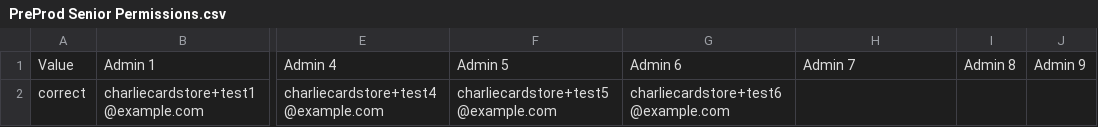
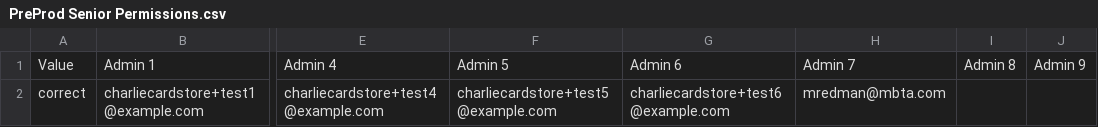
Before and after one commit to mbta/reduced_fares, a CSV file: data_sources/PreProd Senior Permissions.csv, drawn as a sheet; only a part is shown, gaps mark what is left out; the diff names each change by its address in the sheet, - before the commit and + after, or states it on an @@ line.

Commit message:
Fix: Add Mary Redman to PreProd data source

```diff
--- a/data_sources/PreProd Senior Permissions.csv
+++ b/data_sources/PreProd Senior Permissions.csv
-H2: (empty)
+H2: mredman@mbta.com
```
